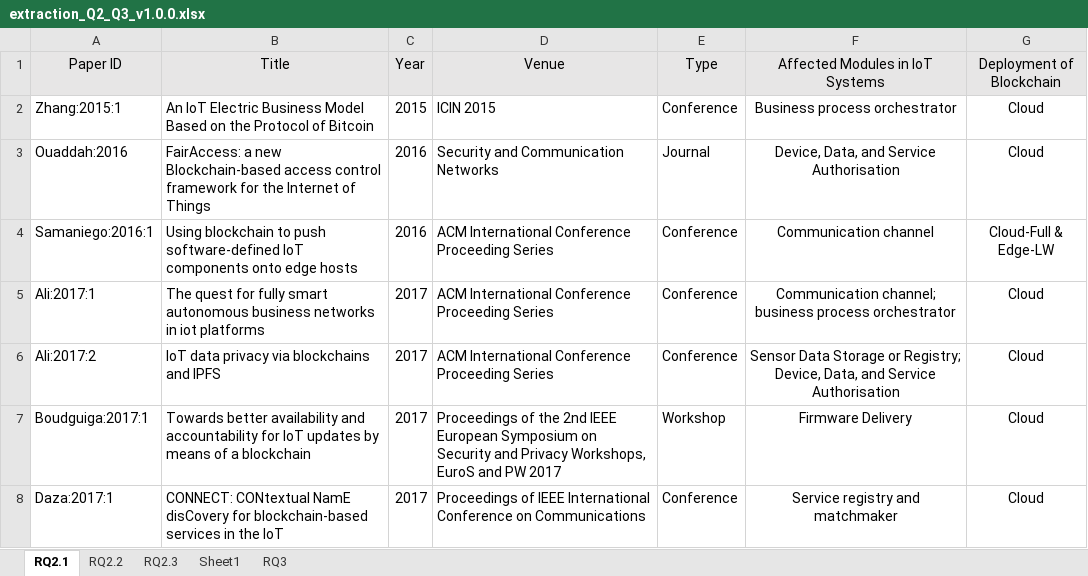
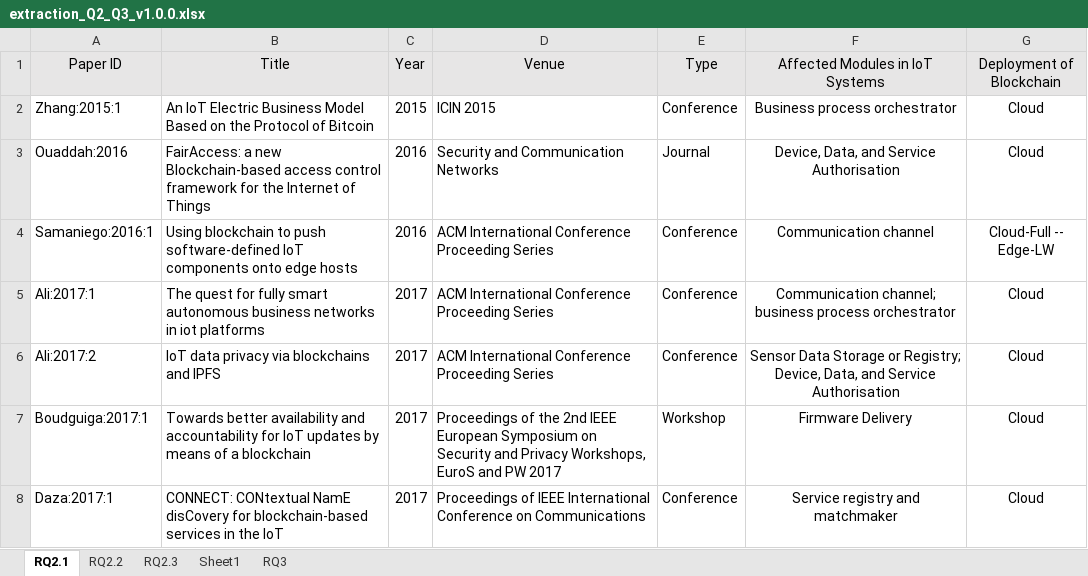
Before and after one commit to nguyentran0212/BC_IoT_SLR, an Excel workbook: DataExtraction/Extracted Data/RQ2_RQ3/extraction_Q2_Q3_v1.0.0.xlsx, sheet RQ2.1, drawn as a sheet; only a part is shown; values as stored, in another font and other column widths than the file's, no borders; the diff covers the shown part only; the diff names each change by its address in the sheet, - before the commit and + after, or states it on an @@ line.

```diff
--- a/DataExtraction/Extracted Data/RQ2_RQ3/extraction_Q2_Q3_v1.0.0.xlsx (sheet RQ2.1)
+++ b/DataExtraction/Extracted Data/RQ2_RQ3/extraction_Q2_Q3_v1.0.0.xlsx (sheet RQ2.1)
-G4 (Deployment of Blockchain): Cloud-Full & Edge-LW
+G4 (Deployment of Blockchain): Cloud-Full -- Edge-LW
```
Also changed, not shown: 15 edited cells elsewhere in this sheet, sheet RQ2.3, sheet RQ2.2, sheet Sheet1, sheet RQ3, charts or pictures, 8 other files.
